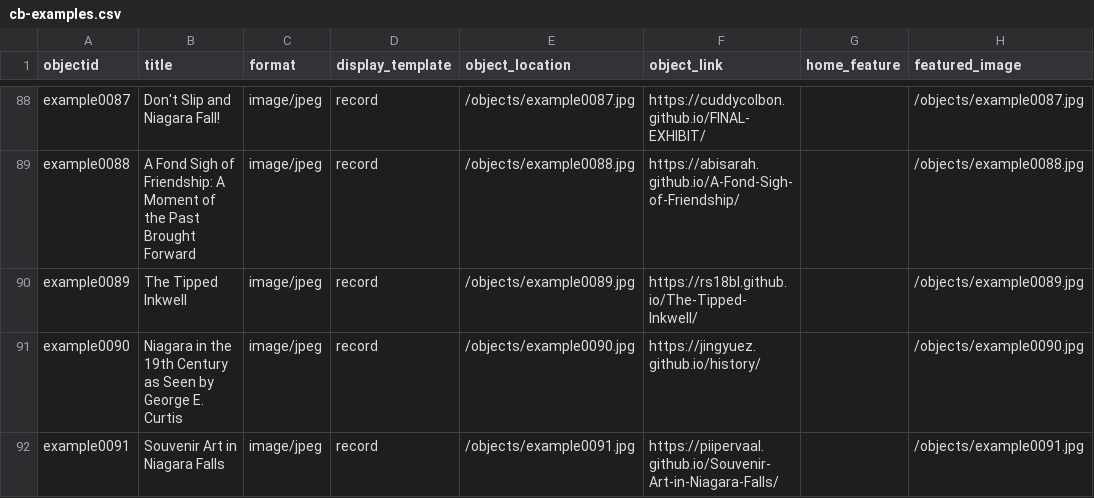
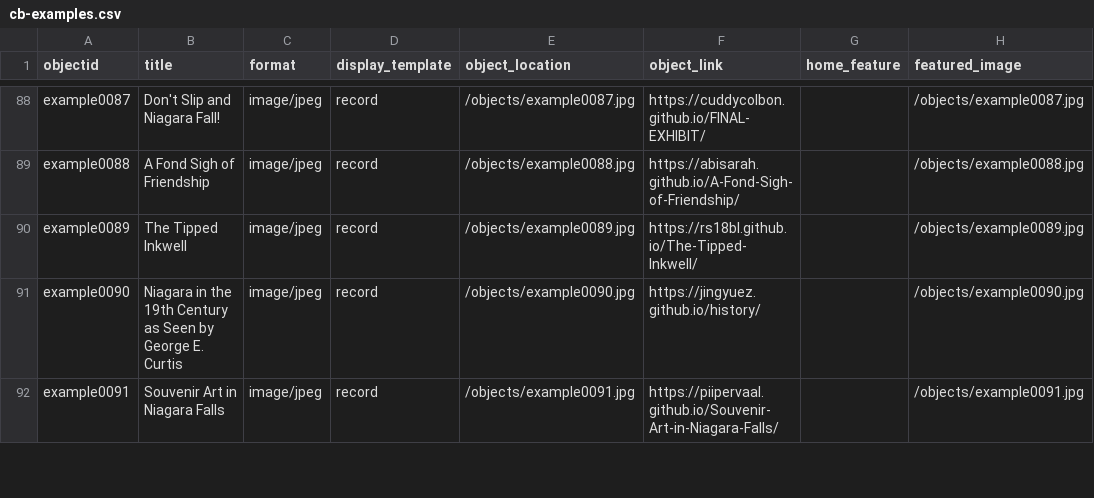
Before and after one commit to CollectionBuilder/cb-examples, a CSV file: _data/cb-examples.csv, drawn as a sheet; only a part is shown, gaps mark what is left out; the diff covers the shown part only; the diff names each change by its address in the sheet, - before the commit and + after, or states it on an @@ line.

Commit message:
Shorten collection titles

```diff
--- a/_data/cb-examples.csv
+++ b/_data/cb-examples.csv
-B89 (title): A Fond Sigh of Friendship: A Moment of the Past Brought Forward
+B89 (title): A Fond Sigh of Friendship
```
Also changed, not shown: 27 edited cells elsewhere in this file.
